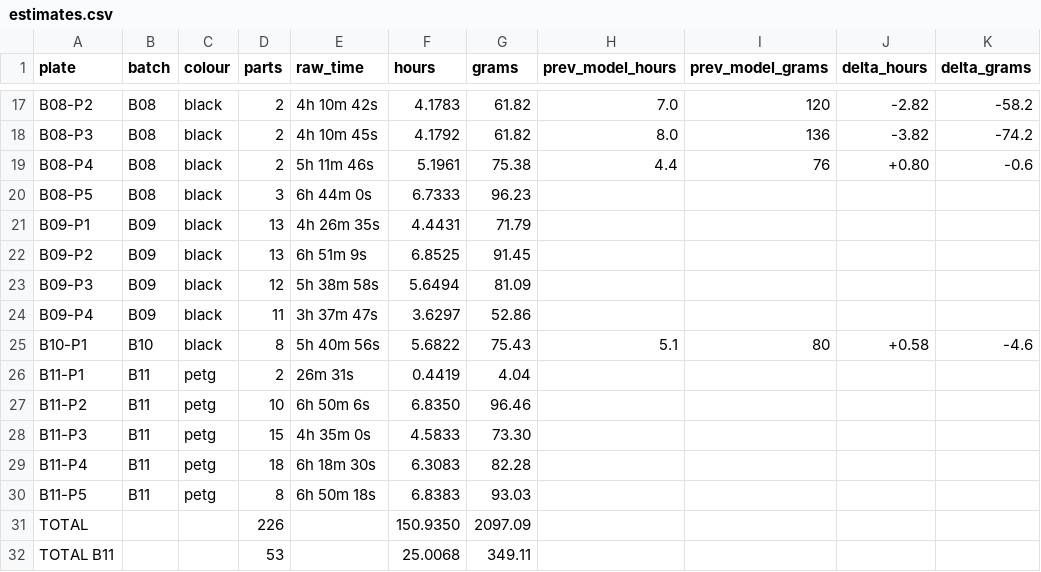
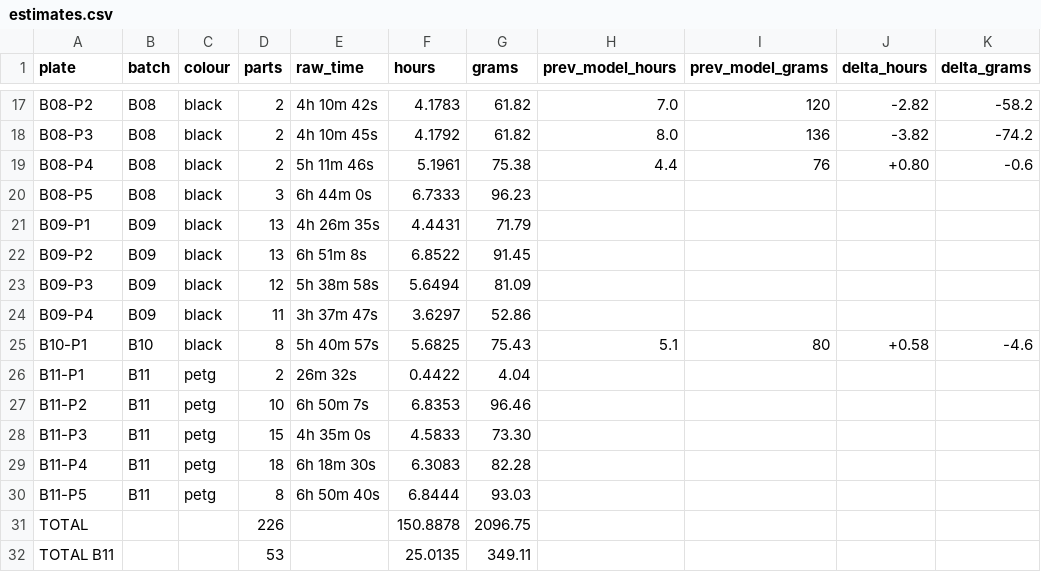
Before and after one commit to alexlicohen/voron-24-350-build-manual, a CSV file: slicer/estimates.csv, drawn as a sheet; only a part is shown, gaps mark what is left out; the diff covers the shown part only; the diff names each change by its address in the sheet, - before the commit and + after, or states it on an @@ line.

```diff
--- a/slicer/estimates.csv
+++ b/slicer/estimates.csv
-E22 (raw_time): 6h 51m 9s
+E22 (raw_time): 6h 51m 8s
-F22 (hours): 6.8525
+F22 (hours): 6.8522
-E25 (raw_time): 5h 40m 56s
+E25 (raw_time): 5h 40m 57s
-F25 (hours): 5.6822
+F25 (hours): 5.6825
-E26 (raw_time): 26m 31s
+E26 (raw_time): 26m 32s
-F26 (hours): 0.4419
+F26 (hours): 0.4422
-E27 (raw_time): 6h 50m 6s
+E27 (raw_time): 6h 50m 7s
-F27 (hours): 6.8350
+F27 (hours): 6.8353
-E30 (raw_time): 6h 50m 18s
+E30 (raw_time): 6h 50m 40s
-F30 (hours): 6.8383
+F30 (hours): 6.8444
-F31 (hours): 150.9350
+F31 (hours): 150.8878
-G31 (grams): 2097.09
+G31 (grams): 2096.75
-F32 (hours): 25.0068
+F32 (hours): 25.0135
```
Also changed, not shown: 22 edited cells elsewhere in this file, 50 other files.
